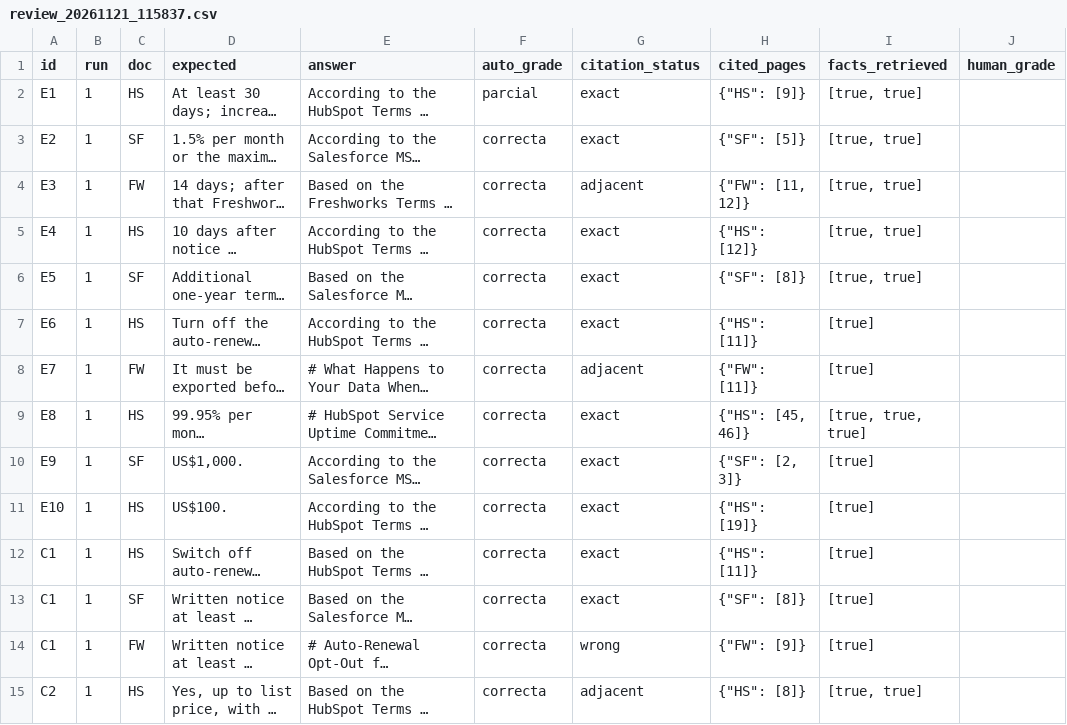
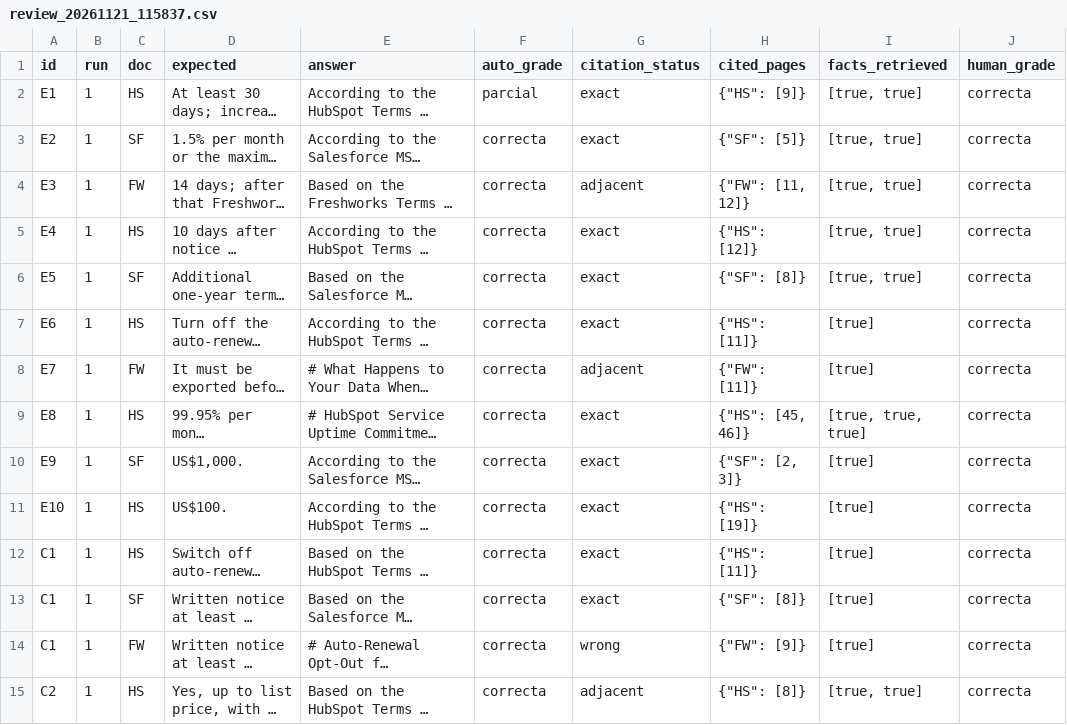
Before and after one commit to LanderIglesias/LanderWorks-Agents, a CSV file: backend/agents/doc_intel_agent/eval/results/review_20261121_115837.csv, drawn as a sheet; only a part is shown; long unchanged cells end in …; the diff covers the shown part only; the diff names each change by its address in the sheet, - before the commit and + after, or states it on an @@ line.

Commit message:
Doc Intel eval: notas humanas de los 120 elementos (20 cambian; 102/9/9) y CSV con human_grade

```diff
--- a/backend/agents/doc_intel_agent/eval/results/review_20261121_115837.csv
+++ b/backend/agents/doc_intel_agent/eval/results/review_20261121_115837.csv
-J2:J15 (human_grade): (empty)
+J2:J15 (human_grade): correcta
```
Also changed, not shown: 106 edited cells elsewhere in this file, 3 other files.
